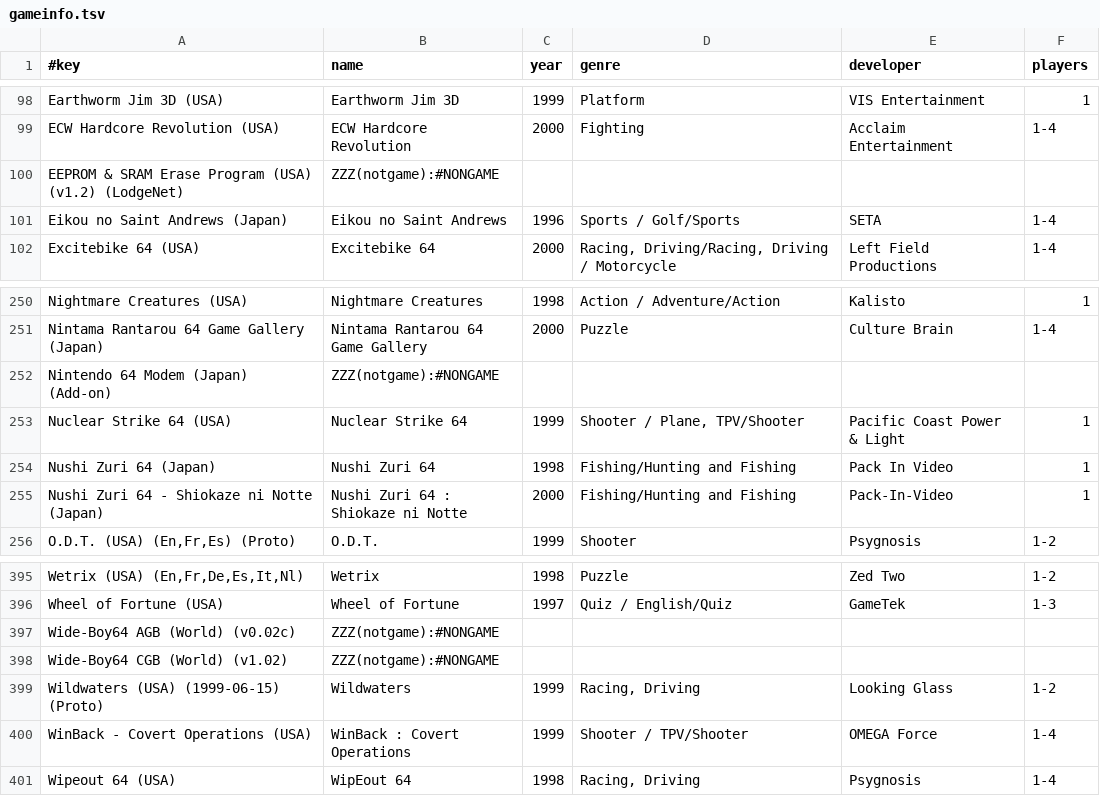
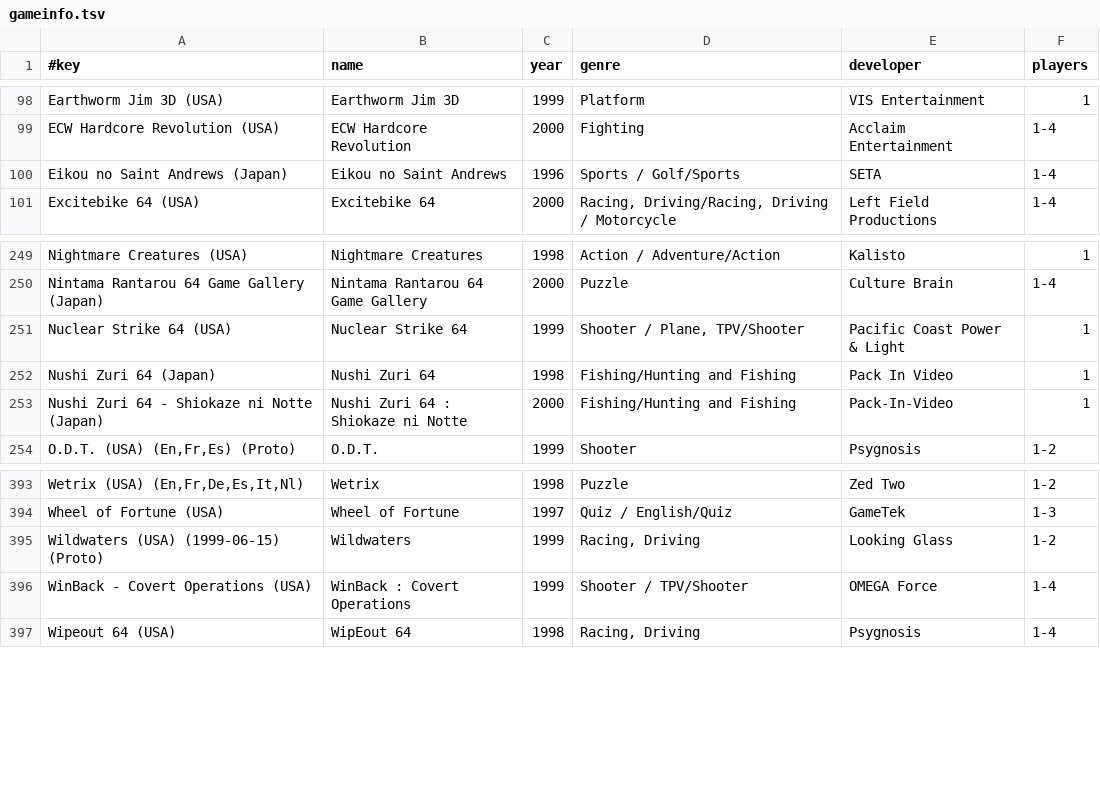
Before and after one commit to chipster6502/artworkdb-nintendo-consoles, a TSV file: docs/N64/Artwork/gameinfo.tsv, drawn as a sheet; only a part is shown, gaps mark what is left out.

Commit message:
chore(n64): update box2d artwork

```diff
--- a/docs/N64/Artwork/gameinfo.tsv
+++ b/docs/N64/Artwork/gameinfo.tsv
@@ -99,3 +99,2 @@ Earthworm Jim 3D (USA)	Earthworm Jim 3D	1999	Platform	VIS Entertainment	1
 ECW Hardcore Revolution (USA)	ECW Hardcore Revolution	2000	Fighting	Acclaim Entertainment	1-4
-EEPROM & SRAM Erase Program (USA) (v1.2) (LodgeNet)	ZZZ(notgame):#NONGAME				
 Eikou no Saint Andrews (Japan)	Eikou no Saint Andrews	1996	Sports / Golf/Sports	SETA	1-4
@@ -251,3 +250,2 @@ Nightmare Creatures (USA)	Nightmare Creatures	1998	Action / Adventure/Action	Kal
 Nintama Rantarou 64 Game Gallery (Japan)	Nintama Rantarou 64 Game Gallery	2000	Puzzle	Culture Brain	1-4
-Nintendo 64 Modem (Japan) (Add-on)	ZZZ(notgame):#NONGAME				
 Nuclear Strike 64 (USA)	Nuclear Strike 64	1999	Shooter / Plane, TPV/Shooter	Pacific Coast Power & Light	1
@@ -396,4 +394,2 @@ Wetrix (USA) (En,Fr,De,Es,It,Nl)	Wetrix	1998	Puzzle	Zed Two	1-2
 Wheel of Fortune (USA)	Wheel of Fortune	1997	Quiz / English/Quiz	GameTek	1-3
-Wide-Boy64 AGB (World) (v0.02c)	ZZZ(notgame):#NONGAME				
-Wide-Boy64 CGB (World) (v1.02)	ZZZ(notgame):#NONGAME				
 Wildwaters (USA) (1999-06-15) (Proto)	Wildwaters	1999	Racing, Driving	Looking Glass	1-2
```
Also changed, not shown: 18 other files.
